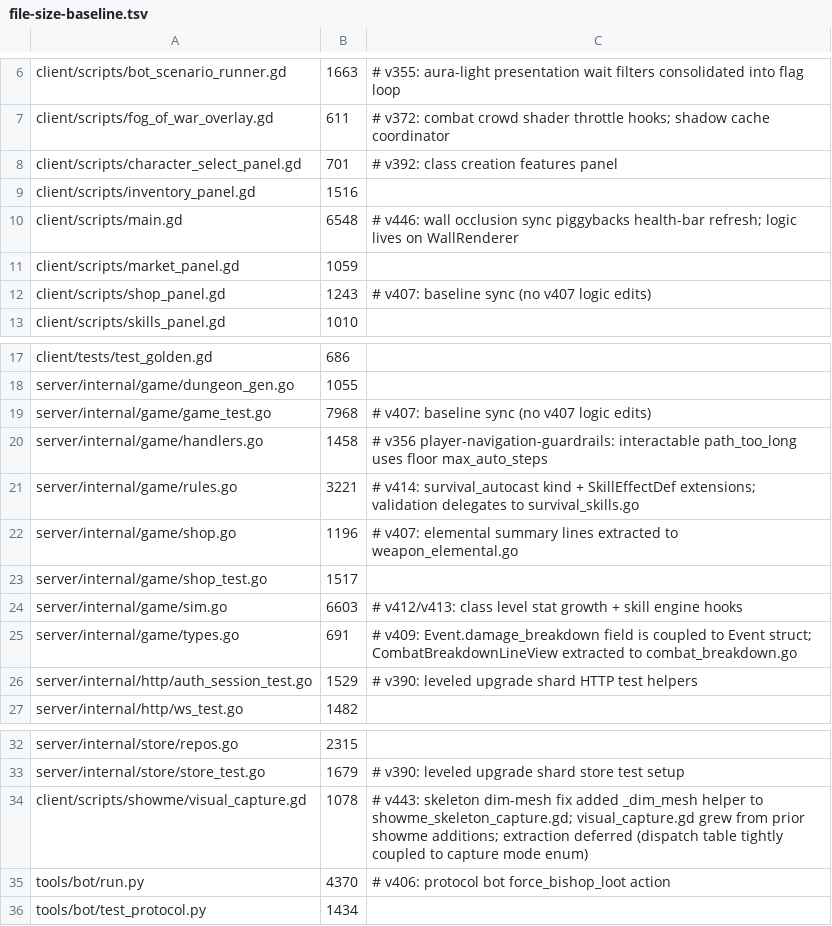
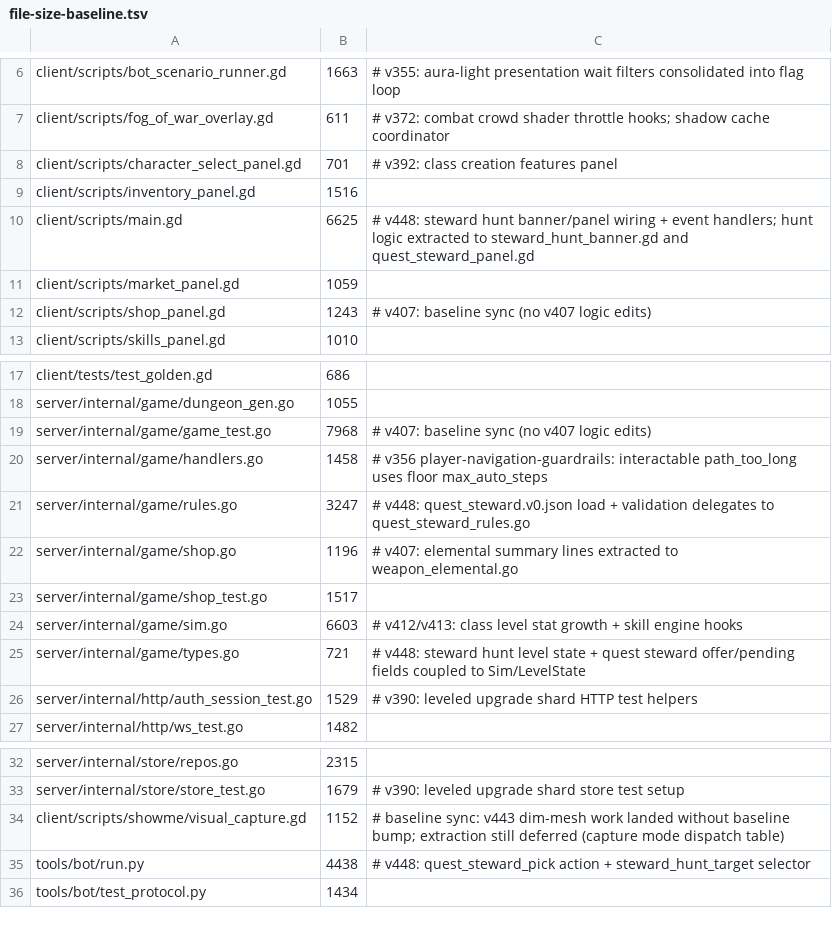
Before and after one commit to mmandrille/arpg-dev, a TSV file: .maintainability/file-size-baseline.tsv, drawn as a sheet; only a part is shown, gaps mark what is left out.

```diff
--- a/.maintainability/file-size-baseline.tsv
+++ b/.maintainability/file-size-baseline.tsv
@@ -9,3 +9,3 @@ client/scripts/character_select_panel.gd	701	# v392: class creation features pan
 client/scripts/inventory_panel.gd	1516
-client/scripts/main.gd	6548	# v446: wall occlusion sync piggybacks health-bar refresh; logic lives on WallRenderer
+client/scripts/main.gd	6625	# v448: steward hunt banner/panel wiring + event handlers; hunt logic extracted to steward_hunt_banner.gd and quest_steward_panel.gd
 client/scripts/market_panel.gd	1059
@@ -20,3 +20,3 @@ server/internal/game/game_test.go	7968	# v407: baseline sync (no v407 logic edit
 server/internal/game/handlers.go	1458	# v356 player-navigation-guardrails: interactable path_too_long uses floor max_auto_steps
-server/internal/game/rules.go	3221	# v414: survival_autocast kind + SkillEffectDef extensions; validation delegates to survival_skills.go
+server/internal/game/rules.go	3247	# v448: quest_steward.v0.json load + validation delegates to quest_steward_rules.go
 server/internal/game/shop.go	1196	# v407: elemental summary lines extracted to weapon_elemental.go
@@ -24,3 +24,3 @@ server/internal/game/shop_test.go	1517
 server/internal/game/sim.go	6603	# v412/v413: class level stat growth + skill engine hooks
-server/internal/game/types.go	691	# v409: Event.damage_breakdown field is coupled to Event struct; CombatBreakdownLineView extracted to combat_breakdown.go
+server/internal/game/types.go	721	# v448: steward hunt level state + quest steward offer/pending fields coupled to Sim/LevelState
 server/internal/http/auth_session_test.go	1529	# v390: leveled upgrade shard HTTP test helpers
@@ -33,4 +33,4 @@ server/internal/store/repos.go	2315
 server/internal/store/store_test.go	1679	# v390: leveled upgrade shard store test setup
-client/scripts/showme/visual_capture.gd	1078	# v443: skeleton dim-mesh fix added _dim_mesh helper to showme_skeleton_capture.gd; visual_capture.gd grew from prior showme additions; extraction deferred (dispatch table tightly coupled to capture mode enum)
-tools/bot/run.py	4370	# v406: protocol bot force_bishop_loot action
+client/scripts/showme/visual_capture.gd	1152	# baseline sync: v443 dim-mesh work landed without baseline bump; extraction still deferred (capture mode dispatch table)
+tools/bot/run.py	4438	# v448: quest_steward_pick action + steward_hunt_target selector
 tools/bot/test_protocol.py	1434
```
Also changed, not shown: 42 other files.
